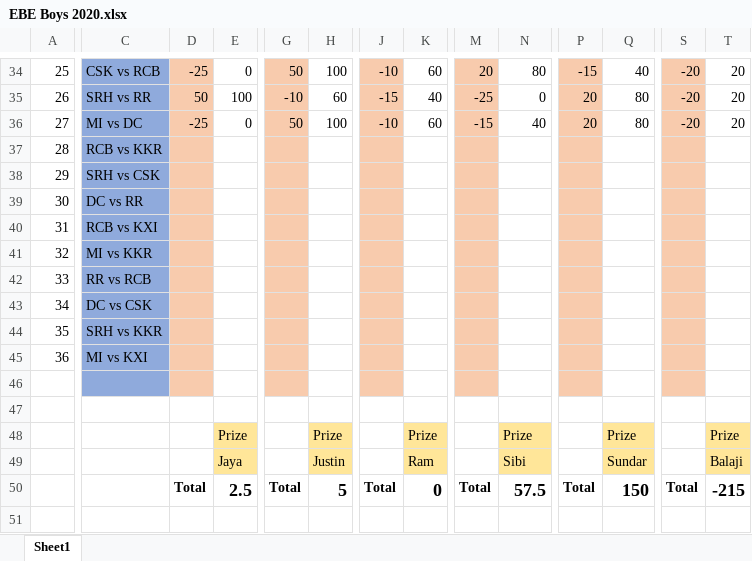
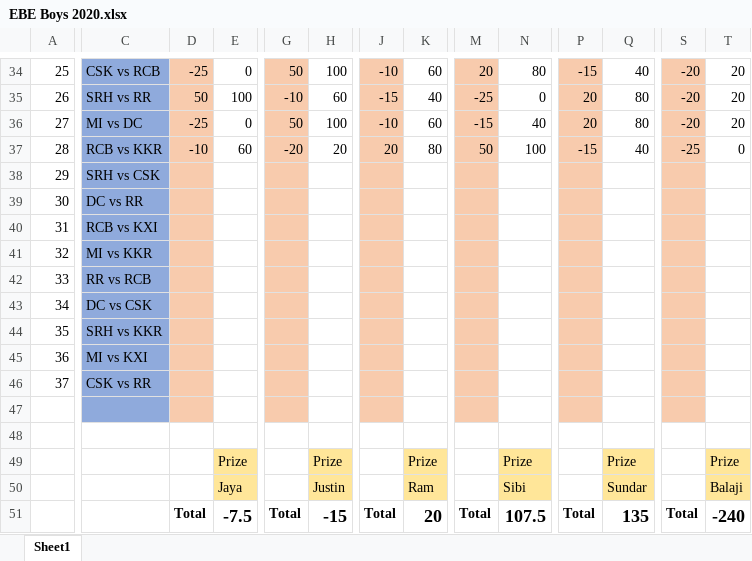
Before and after one commit to PaulJustin/IPL, an Excel workbook: EBE Boys 2020.xlsx, sheet Sheet1, drawn as a sheet; only a part is shown, gaps mark what is left out; values as stored, in another font and other column widths than the file's, no borders; conditional formats not drawn; addresses are those after the commit; rows hold the shown columns only; the diff names each change by its address in the sheet, - before the commit and + after, or states it on an @@ line.

```diff
--- a/EBE Boys 2020.xlsx (sheet Sheet1)
+++ b/EBE Boys 2020.xlsx (sheet Sheet1)
-D37: (empty)
+D37: -10
-E37: (empty)
+E37: 60
-G37: (empty)
+G37: -20
-H37: (empty)
+H37: 20
-J37: (empty)
+J37: 20
-K37: (empty)
+K37: 80
-M37: (empty)
+M37: 50
-N37: (empty)
+N37: 100
-P37: (empty)
+P37: -15
-Q37: (empty)
+Q37: 40
-S37: (empty)
+S37: -25
-T37: (empty)
+T37: 0
+row 46: 37 | CSK vs RR
-E51: 2.5
+E51: -7.5
-H51: 5
+H51: -15
-K51: 0
+K51: 20
-N51: 57.5
+N51: 107.5
-Q51: 150
+Q51: 135
-T51: -215
+T51: -240
```
Also changed, not shown: formulas that keep their value, AFA 2020.xlsx.
